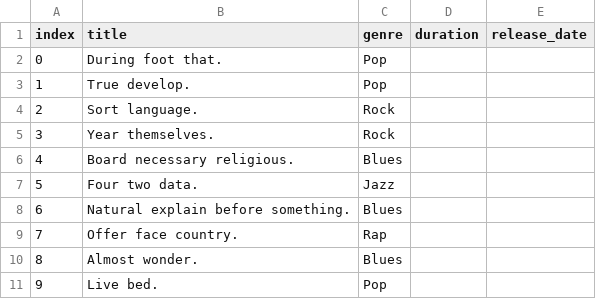
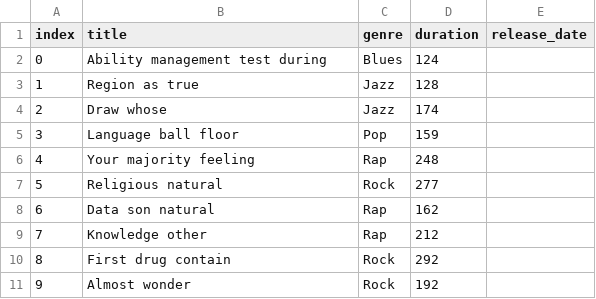
Before and after one commit to microslaw/spotifyGraph, a CSV file: data/songs.csv, drawn as a sheet.

```diff
--- a/data/songs.csv
+++ b/data/songs.csv
@@ -1,11 +1,11 @@
 index,title,genre,duration,release_date
-0,During foot that.,Pop,,
-1,True develop.,Pop,,
-2,Sort language.,Rock,,
-3,Year themselves.,Rock,,
-4,Board necessary religious.,Blues,,
-5,Four two data.,Jazz,,
-6,Natural explain before something.,Blues,,
-7,Offer face country.,Rap,,
-8,Almost wonder.,Blues,,
-9,Live bed.,Pop,,
+0,Ability management test during,Blues,124,
+1,Region as true,Jazz,128,
+2,Draw whose,Jazz,174,
+3,Language ball floor,Pop,159,
+4,Your majority feeling,Rap,248,
+5,Religious natural,Rock,277,
+6,Data son natural,Rap,162,
+7,Knowledge other,Rap,212,
+8,First drug contain,Rock,292,
+9,Almost wonder,Rock,192,
```
Also changed, not shown: data/person.csv, data/rates.csv, 4 other files.
